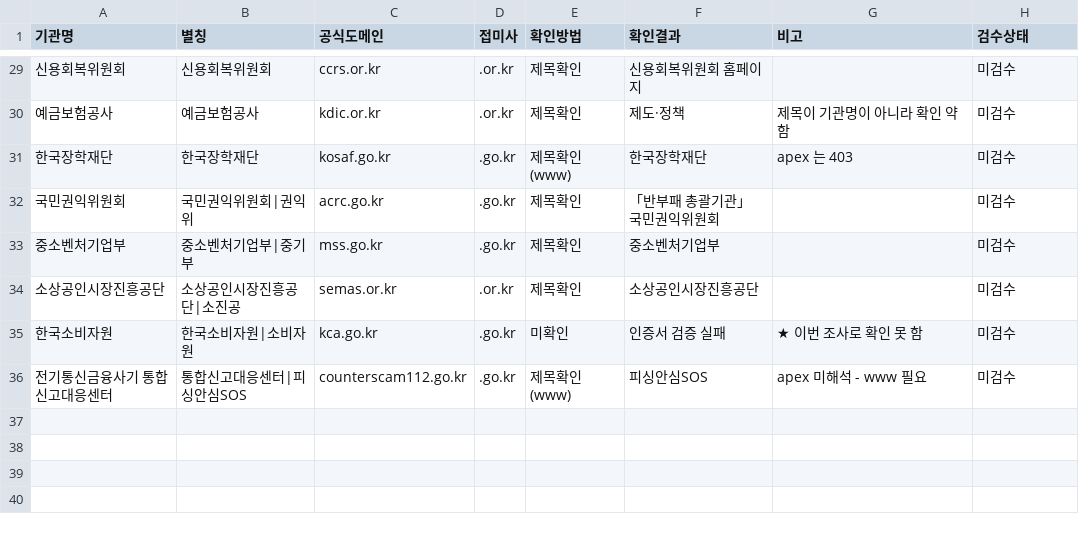
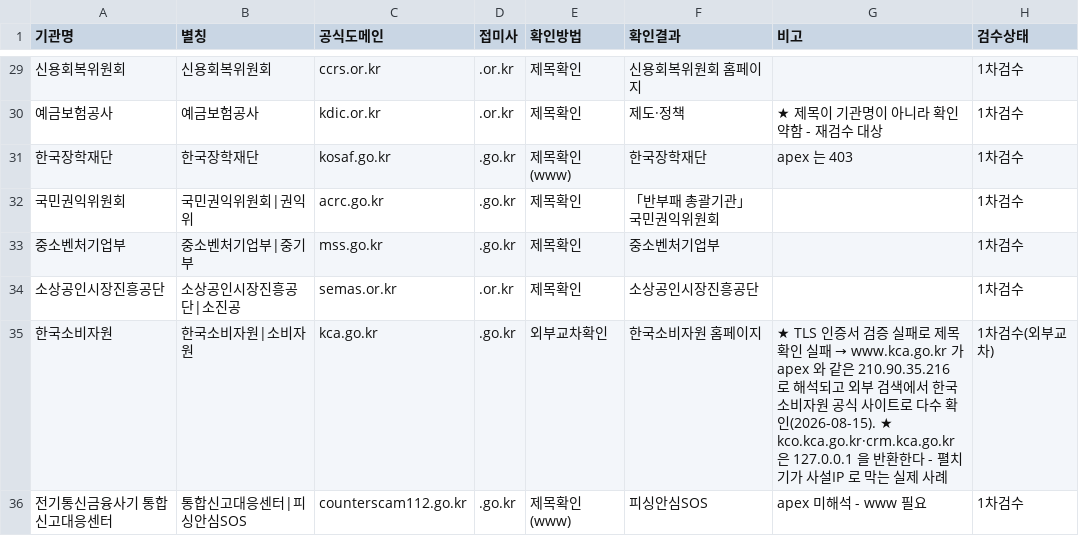
Before and after one commit to zln02/gyeotnun, a CSV file: corpus/기관_공식도메인_2026-08-15.csv, drawn as a sheet; only a part is shown, gaps mark what is left out; the diff covers the shown part only.

```diff
--- a/corpus/기관_공식도메인_2026-08-15.csv
+++ b/corpus/기관_공식도메인_2026-08-15.csv
@@ -29,8 +29,8 @@
-신용회복위원회,신용회복위원회,ccrs.or.kr,.or.kr,제목확인,신용회복위원회 홈페이지,,미검수
-예금보험공사,예금보험공사,kdic.or.kr,.or.kr,제목확인,제도·정책,제목이 기관명이 아니라 확인 약함,미검수
-한국장학재단,한국장학재단,kosaf.go.kr,.go.kr,제목확인(www),한국장학재단,apex 는 403,미검수
-국민권익위원회,국민권익위원회|권익위,acrc.go.kr,.go.kr,제목확인,「반부패 총괄기관」 국민권익위원회,,미검수
-중소벤처기업부,중소벤처기업부|중기부,mss.go.kr,.go.kr,제목확인,중소벤처기업부,,미검수
-소상공인시장진흥공단,소상공인시장진흥공단|소진공,semas.or.kr,.or.kr,제목확인,소상공인시장진흥공단,,미검수
-한국소비자원,한국소비자원|소비자원,kca.go.kr,.go.kr,미확인,인증서 검증 실패,★ 이번 조사로 확인 못 함,미검수
-전기통신금융사기 통합신고대응센터,통합신고대응센터|피싱안심SOS,counterscam112.go.kr,.go.kr,제목확인(www),피싱안심SOS,apex 미해석 - www 필요,미검수
+신용회복위원회,신용회복위원회,ccrs.or.kr,.or.kr,제목확인,신용회복위원회 홈페이지,,1차검수
+예금보험공사,예금보험공사,kdic.or.kr,.or.kr,제목확인,제도·정책,★ 제목이 기관명이 아니라 확인 약함 - 재검수 대상,1차검수
+한국장학재단,한국장학재단,kosaf.go.kr,.go.kr,제목확인(www),한국장학재단,apex 는 403,1차검수
+국민권익위원회,국민권익위원회|권익위,acrc.go.kr,.go.kr,제목확인,「반부패 총괄기관」 국민권익위원회,,1차검수
+중소벤처기업부,중소벤처기업부|중기부,mss.go.kr,.go.kr,제목확인,중소벤처기업부,,1차검수
+소상공인시장진흥공단,소상공인시장진흥공단|소진공,semas.or.kr,.or.kr,제목확인,소상공인시장진흥공단,,1차검수
+한국소비자원,한국소비자원|소비자원,kca.go.kr,.go.kr,외부교차확인,한국소비자원 홈페이지,★ TLS 인증서 검증 실패로 제목 확인 실패 → www.kca.go.kr 가 apex 와 같은 210.90.35.216 로 해석되고 외부 검색에서 한국소비자원 공식 사이트로 다수 확인(2026-08-15). ★ kco.kca.go.kr·crm.kca.go.kr 은 127.0.0.1 을 반환한다 - 펼치기가 사설IP 로 막는 실제 사례,1차검수(외부교차)
+전기통신금융사기 통합신고대응센터,통합신고대응센터|피싱안심SOS,counterscam112.go.kr,.go.kr,제목확인(www),피싱안심SOS,apex 미해석 - www 필요,1차검수
```
Also changed, not shown: 33 edited cells elsewhere in this file, 12 other files.
